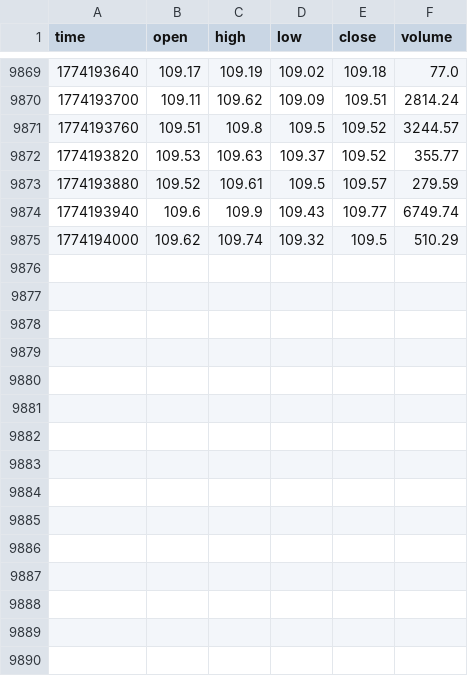
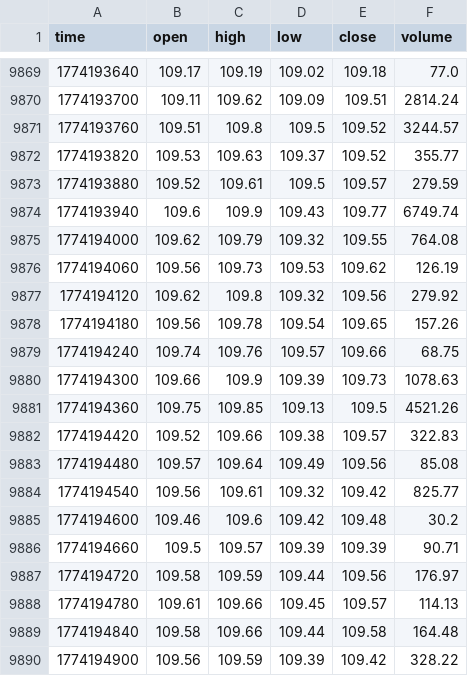
Before and after one commit to artemvarfo/Spread_Hyperliquid_WTI_Brent_on_TradingView, a CSV file: data/BRENTOIL.csv, drawn as a sheet; only a part is shown, gaps mark what is left out.

Commit message:
update BRENTOIL

```diff
--- a/data/BRENTOIL.csv
+++ b/data/BRENTOIL.csv
@@ -9874,2 +9874,17 @@ time,open,high,low,close,volume
 1774193940,109.6,109.9,109.43,109.77,6749.74
-1774194000,109.62,109.74,109.32,109.5,510.29
+1774194000,109.62,109.79,109.32,109.55,764.08
+1774194060,109.56,109.73,109.53,109.62,126.19
+1774194120,109.62,109.8,109.32,109.56,279.92
+1774194180,109.56,109.78,109.54,109.65,157.26
+1774194240,109.74,109.76,109.57,109.66,68.75
+1774194300,109.66,109.9,109.39,109.73,1078.63
+1774194360,109.75,109.85,109.13,109.5,4521.26
+1774194420,109.52,109.66,109.38,109.57,322.83
+1774194480,109.57,109.64,109.49,109.56,85.08
+1774194540,109.56,109.61,109.32,109.42,825.77
+1774194600,109.46,109.6,109.42,109.48,30.2
+1774194660,109.5,109.57,109.39,109.39,90.71
+1774194720,109.58,109.59,109.44,109.56,176.97
+1774194780,109.61,109.66,109.45,109.57,114.13
+1774194840,109.58,109.66,109.44,109.58,164.48
+1774194900,109.56,109.59,109.39,109.42,328.22
```
